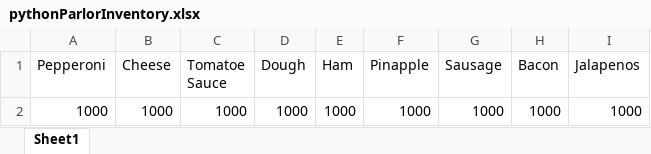
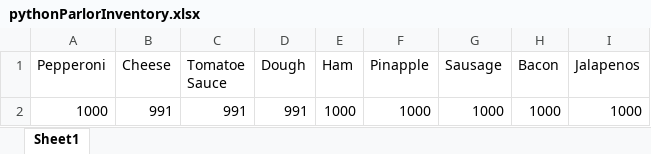
Before and after one commit to dac0d3/pythonWarriors, an Excel workbook: pythonParlorInventory.xlsx, sheet Sheet1, drawn as a sheet; values as stored, in another font and other column widths than the file's, no borders; the diff names each change by its address in the sheet, - before the commit and + after, or states it on an @@ line.

```diff
--- a/pythonParlorInventory.xlsx (sheet Sheet1)
+++ b/pythonParlorInventory.xlsx (sheet Sheet1)
-B2 (Cheese): 1000
+B2 (Cheese): 991
-C2 (Tomatoe Sauce): 1000
+C2 (Tomatoe Sauce): 991
-D2 (Dough): 1000
+D2 (Dough): 991
```
Also changed, not shown: 2 other files.
